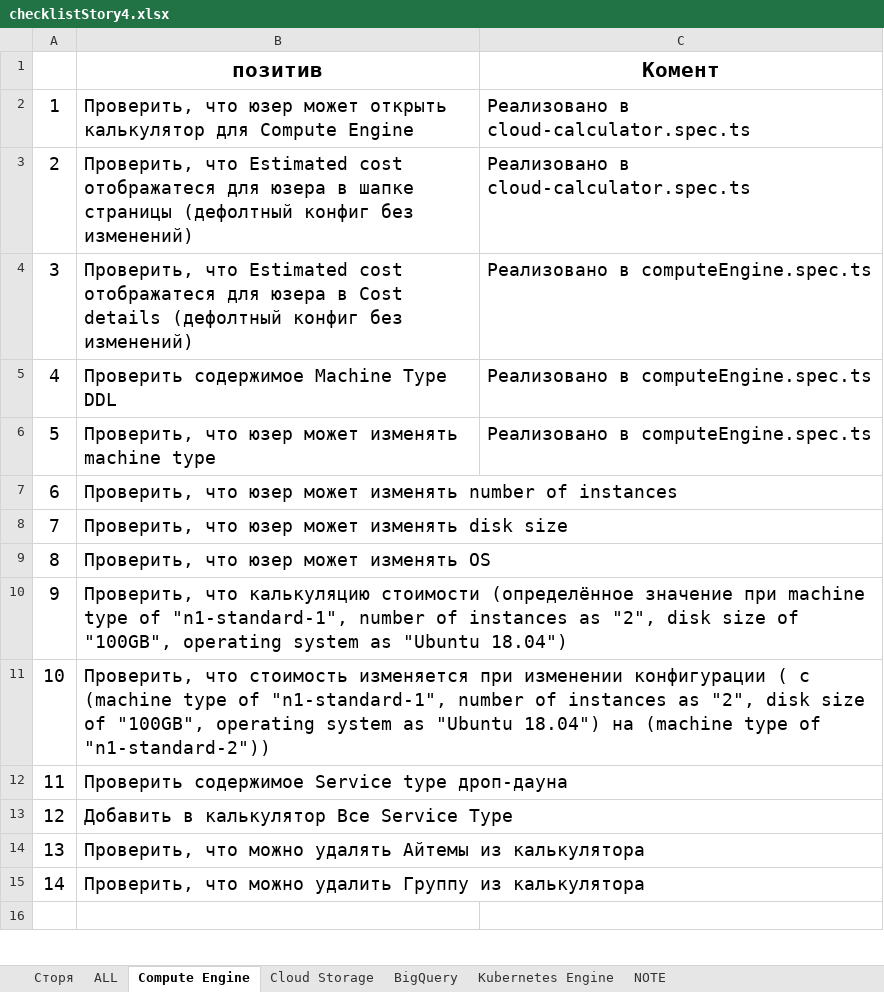
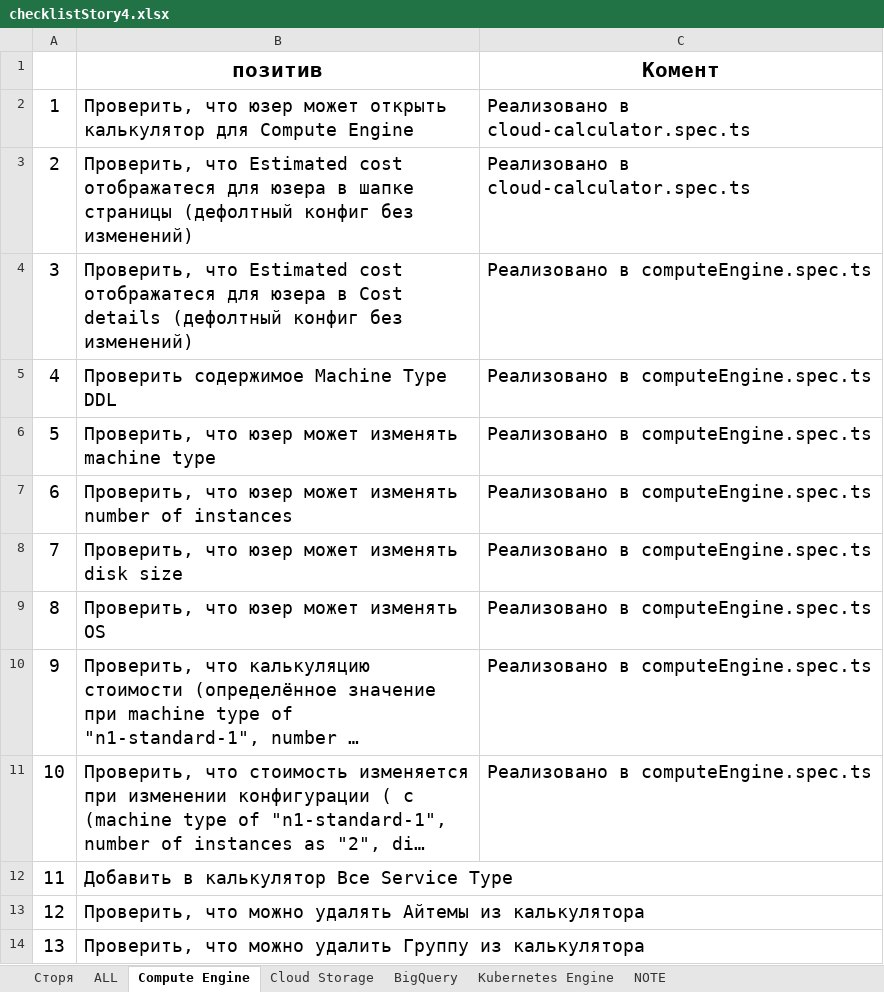
Before and after one commit to ArtyomYuryshev/atm-js-intermediate-playwright, an Excel workbook: src/checklistStory4.xlsx, sheet Compute Engine, drawn as a sheet; only a part is shown; the shorter side is filled out with more unchanged rows; long unchanged cells end in …; values as stored, in another font and other column widths than the file's, no borders; removed rows and columns are numbered as before the commit, all else as after; the diff names each change by its address in the sheet, - before the commit and + after, or states it on an @@ line.

Commit message:
add more tests, upd checklistStory4

```diff
--- a/src/checklistStory4.xlsx (sheet Compute Engine)
+++ b/src/checklistStory4.xlsx (sheet Compute Engine)
-C7:C11 (Комент): (empty)
+C7:C11 (Комент): Реализовано в computeEngine.spec.ts
-row 12: 11 | Проверить содержимое Service type дроп-дауна
@@ column A renumbered from row 12 down @@
```
Also changed, not shown: 2 other files.
